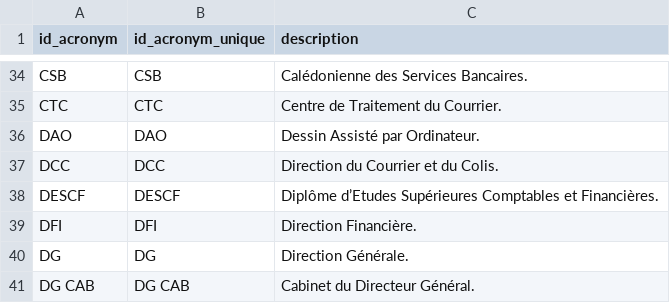
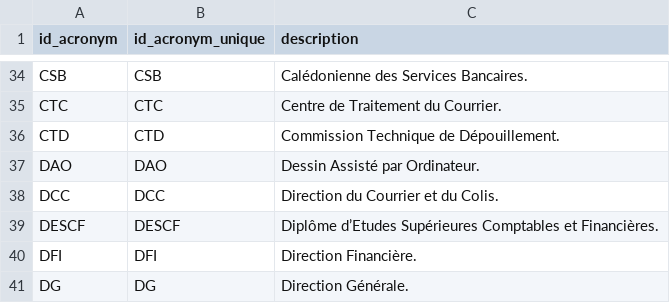
Before and after one commit to opt-nc/odata-acronyms, a CSV file: data/acronyms_optnc.csv, drawn as a sheet; only a part is shown, gaps mark what is left out; the shorter side is filled out with more unchanged rows.

Commit message:
feat: ajout de l'acronyme CTD à la liste

```diff
--- a/data/acronyms_optnc.csv
+++ b/data/acronyms_optnc.csv
@@ -35,2 +35,3 @@
 "CTC","CTC","Centre de Traitement du Courrier."
+"CTD","CTD","Commission Technique de Dépouillement."
 "DAO","DAO","Dessin Assisté par Ordinateur."
```
